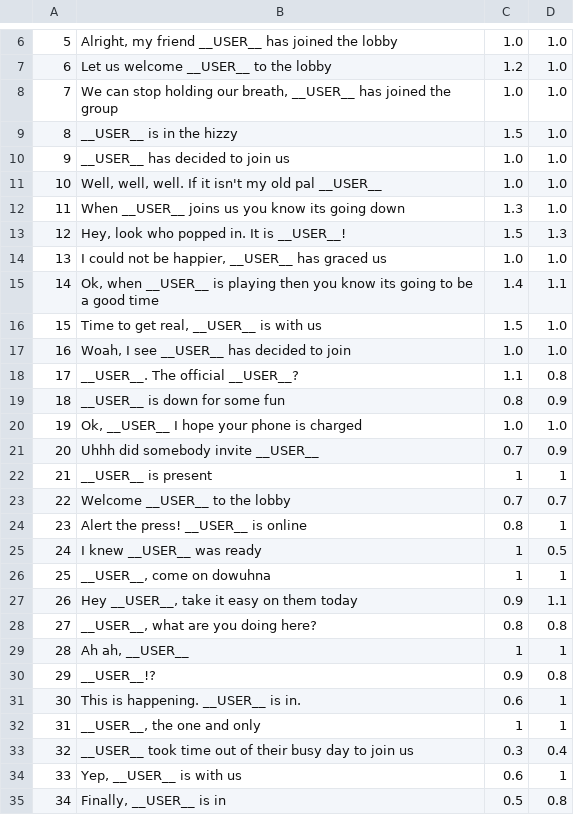
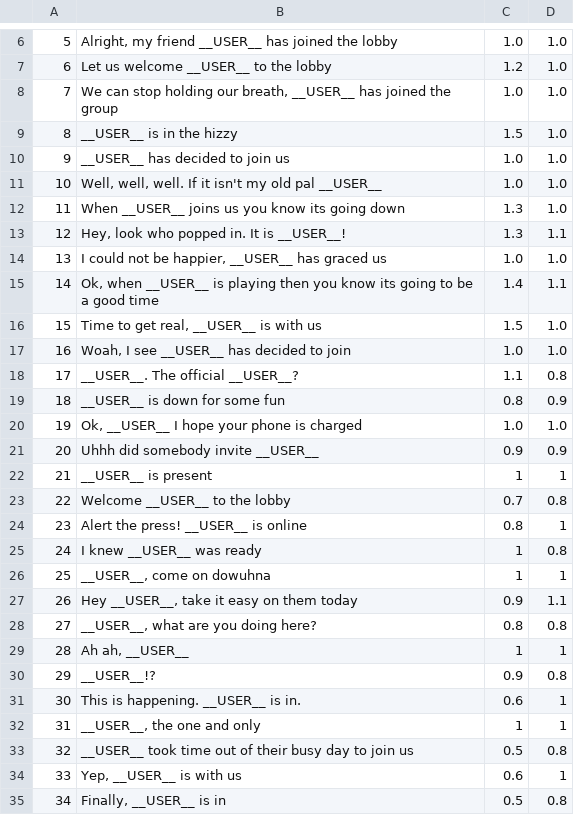
Before and after one commit to shanabus/zoomers, a CSV file: Server/Data/player-joined-phrases.csv, drawn as a sheet; only a part is shown, gaps mark what is left out; the diff names each change by its address in the sheet, - before the commit and + after, or states it on an @@ line.

```diff
--- a/Server/Data/player-joined-phrases.csv
+++ b/Server/Data/player-joined-phrases.csv
-C13: 1.5
+C13: 1.3
-D13: 1.3
+D13: 1.1
-C21: 0.7
+C21: 0.9
-D23: 0.7
+D23: 0.8
-D25: 0.5
+D25: 0.8
-C33: 0.3
+C33: 0.5
-D33: 0.4
+D33: 0.8
```
Also changed, not shown: Server/Data/Games/charles-game.csv, 8 other files.
